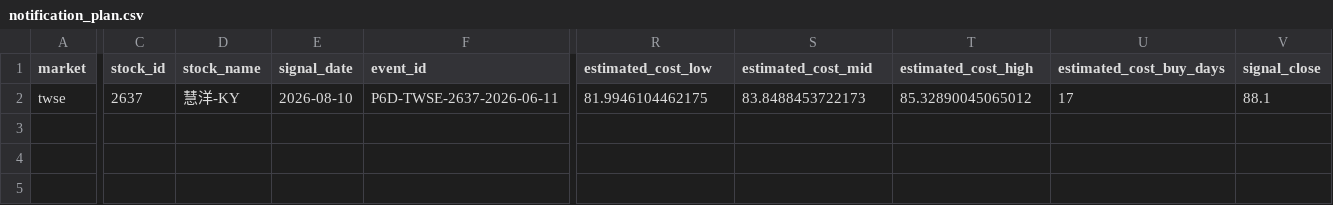
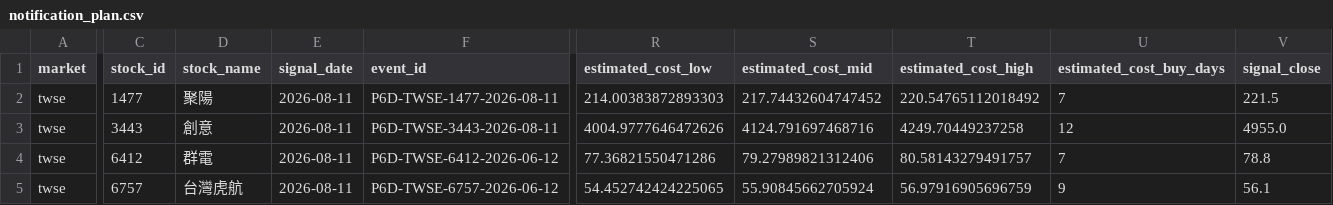
Before and after one commit to Locodoco2024/tw-stock-monitor, a CSV file: institutional_twse/notification_plan.csv, drawn as a sheet; only a part is shown, gaps mark what is left out; addresses are those after the commit; rows hold the shown columns only; the diff covers the shown part only; the diff names each change by its address in the sheet, - before the commit and + after, or states it on an @@ line.

```diff
--- a/institutional_twse/notification_plan.csv
+++ b/institutional_twse/notification_plan.csv
+row 2: twse | 1477 | 聚陽 | 2026-08-11 | P6D-TWSE-1477-2026-08-11 | 214.00383872893303 | 217.74432604747452 | 220.54765112018492 | 7 | 221.5
+row 3: twse | 3443 | 創意 | 2026-08-11 | P6D-TWSE-3443-2026-08-11 | 4004.9777646472626 | 4124.791697468716 | 4249.70449237258 | 12 | 4955.0
-C4 (stock_id): 2637
+C4 (stock_id): 6412
-D4 (stock_name): 慧洋-KY
+D4 (stock_name): 群電
-E4 (signal_date): 2026-08-10
+E4 (signal_date): 2026-08-11
-F4 (event_id): P6D-TWSE-2637-2026-06-11
+F4 (event_id): P6D-TWSE-6412-2026-06-12
-R4 (estimated_cost_low): 81.9946104462175
+R4 (estimated_cost_low): 77.36821550471286
-S4 (estimated_cost_mid): 83.8488453722173
+S4 (estimated_cost_mid): 79.27989821312406
-T4 (estimated_cost_high): 85.32890045065012
+T4 (estimated_cost_high): 80.58143279491757
-U4 (estimated_cost_buy_days): 17
+U4 (estimated_cost_buy_days): 7
-V4 (signal_close): 88.1
+V4 (signal_close): 78.8
+row 5: twse | 6757 | 台灣虎航 | 2026-08-11 | P6D-TWSE-6757-2026-06-12 | 54.452742424225065 | 55.90845662705924 | 56.97916905696759 | 9 | 56.1
```
Also changed, not shown: 6 edited cells elsewhere in this file, institutional_twse/lifecycle_events.csv, institutional_twse/lifecycle_notifications.csv, 4 other files.
